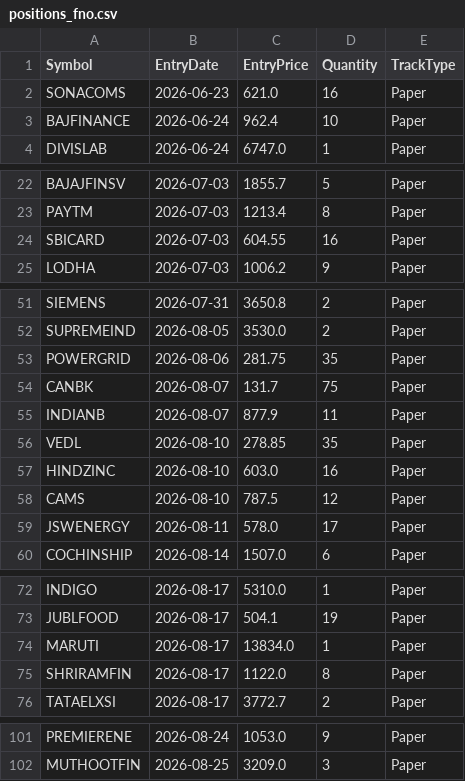
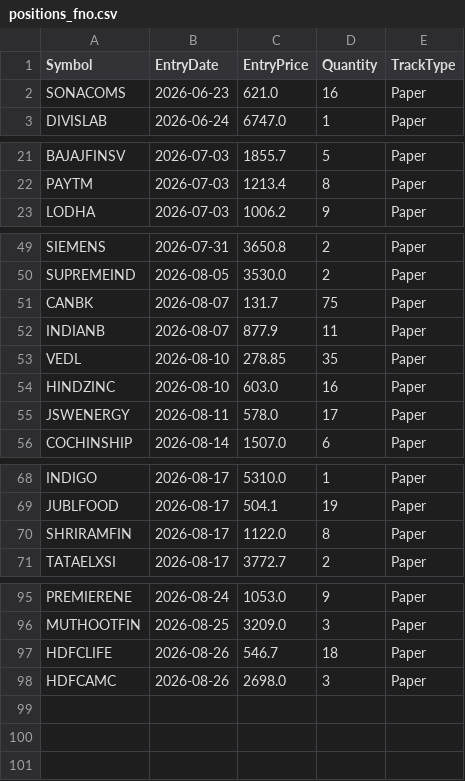
Before and after one commit to finnyrajmann/nse-fno-trend, a CSV file: data/positions_fno.csv, drawn as a sheet; only a part is shown, gaps mark what is left out; the diff covers the shown part only.

Commit message:
Auto-update — 2026-08-26

```diff
--- a/data/positions_fno.csv
+++ b/data/positions_fno.csv
@@ -2,3 +2,2 @@ Symbol,EntryDate,EntryPrice,Quantity,TrackType
 SONACOMS,2026-06-23,621.0,16,Paper
-BAJFINANCE,2026-06-24,962.4,10,Paper
 DIVISLAB,2026-06-24,6747.0,1,Paper
@@ -23,3 +22,2 @@ BAJAJFINSV,2026-07-03,1855.7,5,Paper
 PAYTM,2026-07-03,1213.4,8,Paper
-SBICARD,2026-07-03,604.55,16,Paper
 LODHA,2026-07-03,1006.2,9,Paper
@@ -52,3 +50,2 @@ SIEMENS,2026-07-31,3650.8,2,Paper
 SUPREMEIND,2026-08-05,3530.0,2,Paper
-POWERGRID,2026-08-06,281.75,35,Paper
 CANBK,2026-08-07,131.7,75,Paper
@@ -57,3 +54,2 @@ VEDL,2026-08-10,278.85,35,Paper
 HINDZINC,2026-08-10,603.0,16,Paper
-CAMS,2026-08-10,787.5,12,Paper
 JSWENERGY,2026-08-11,578.0,17,Paper
@@ -73,3 +69,2 @@ INDIGO,2026-08-17,5310.0,1,Paper
 JUBLFOOD,2026-08-17,504.1,19,Paper
-MARUTI,2026-08-17,13834.0,1,Paper
 SHRIRAMFIN,2026-08-17,1122.0,8,Paper
@@ -102 +96,3 @@ PREMIERENE,2026-08-24,1053.0,9,Paper
 MUTHOOTFIN,2026-08-25,3209.0,3,Paper
+HDFCLIFE,2026-08-26,546.7,18,Paper
+HDFCAMC,2026-08-26,2698.0,3,Paper
```
Also changed, not shown: 1 removed row elsewhere in this file.
